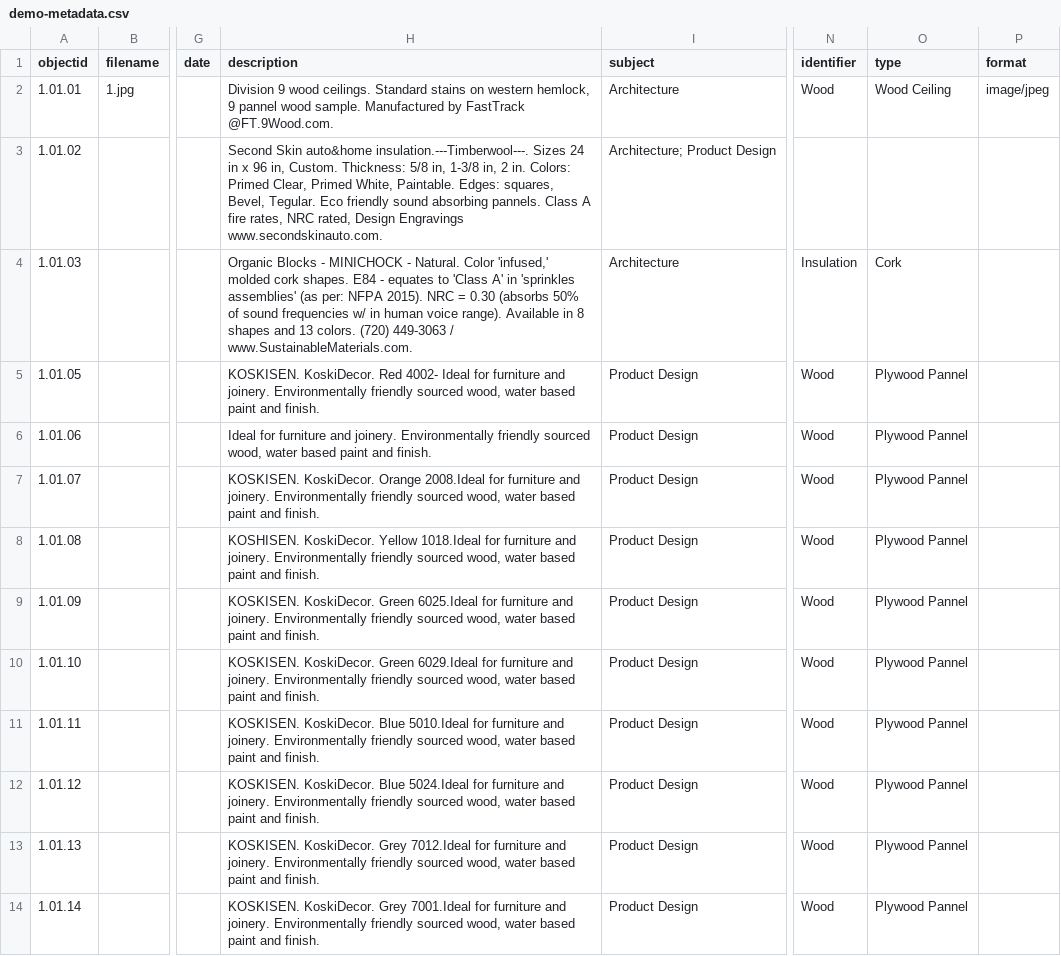
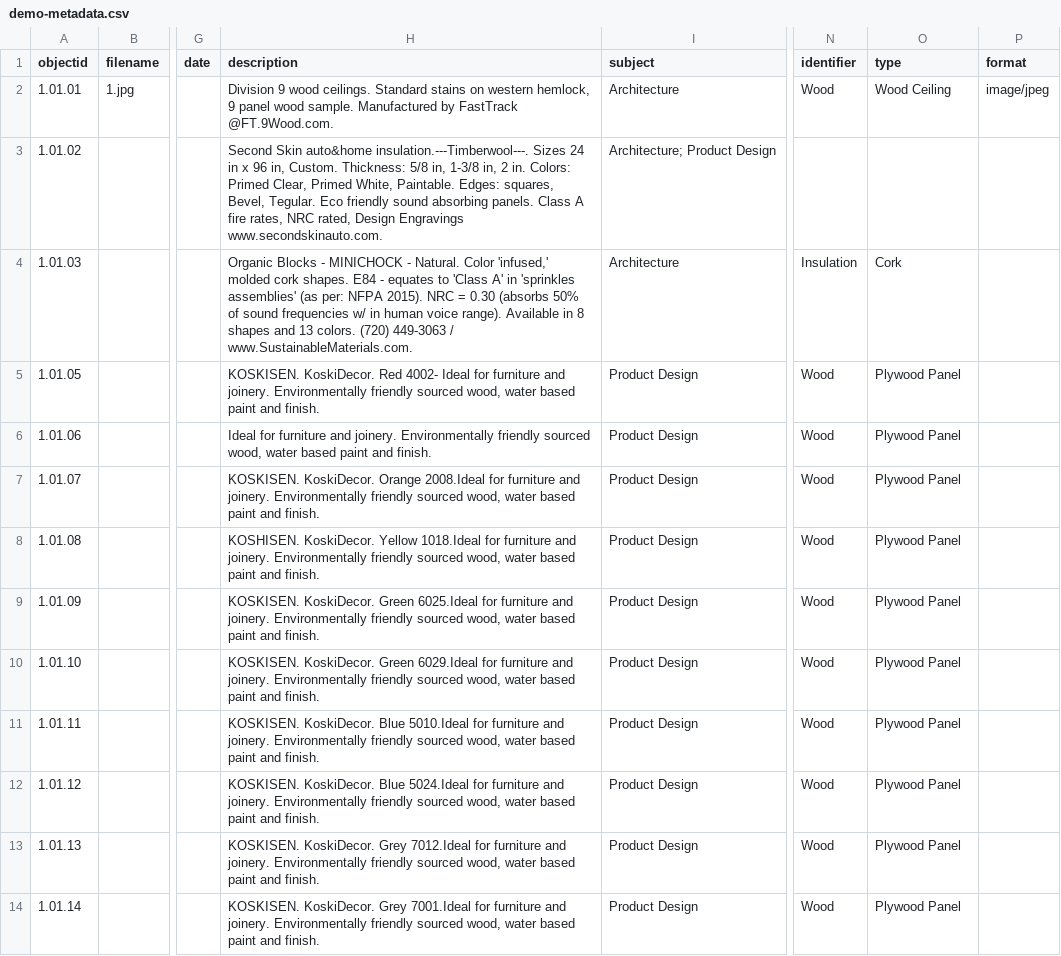
Before and after one commit to envd-ucb/materials-library, a CSV file: _data/demo-metadata.csv, drawn as a sheet; only a part is shown, gaps mark what is left out; the diff covers the shown part only; the diff names each change by its address in the sheet, - before the commit and + after, or states it on an @@ line.

Commit message:
Update demo-metadata.csv
corrected spelling mistakes

```diff
--- a/_data/demo-metadata.csv
+++ b/_data/demo-metadata.csv
-H2 (description): …hemlock, 9 pannel wood sample.…
+H2 (description): …hemlock, 9 panel wood sample.…
-H3 (description): …sound absorbing pannels. Class A…
+H3 (description): …sound absorbing panels. Class A…
-O5:O14 (type): Plywood Pannel
+O5:O14 (type): Plywood Panel
```
Also changed, not shown: 9 edited cells elsewhere in this file.
